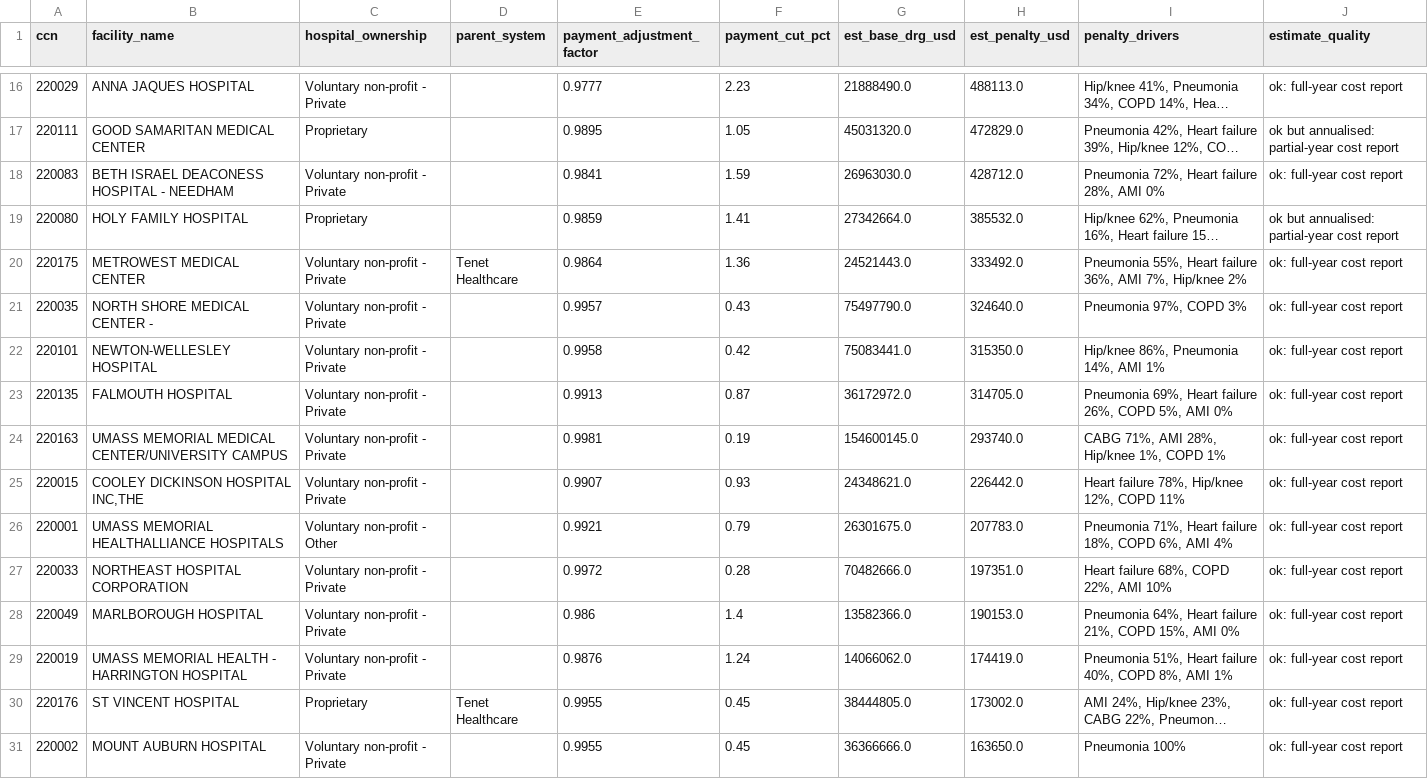
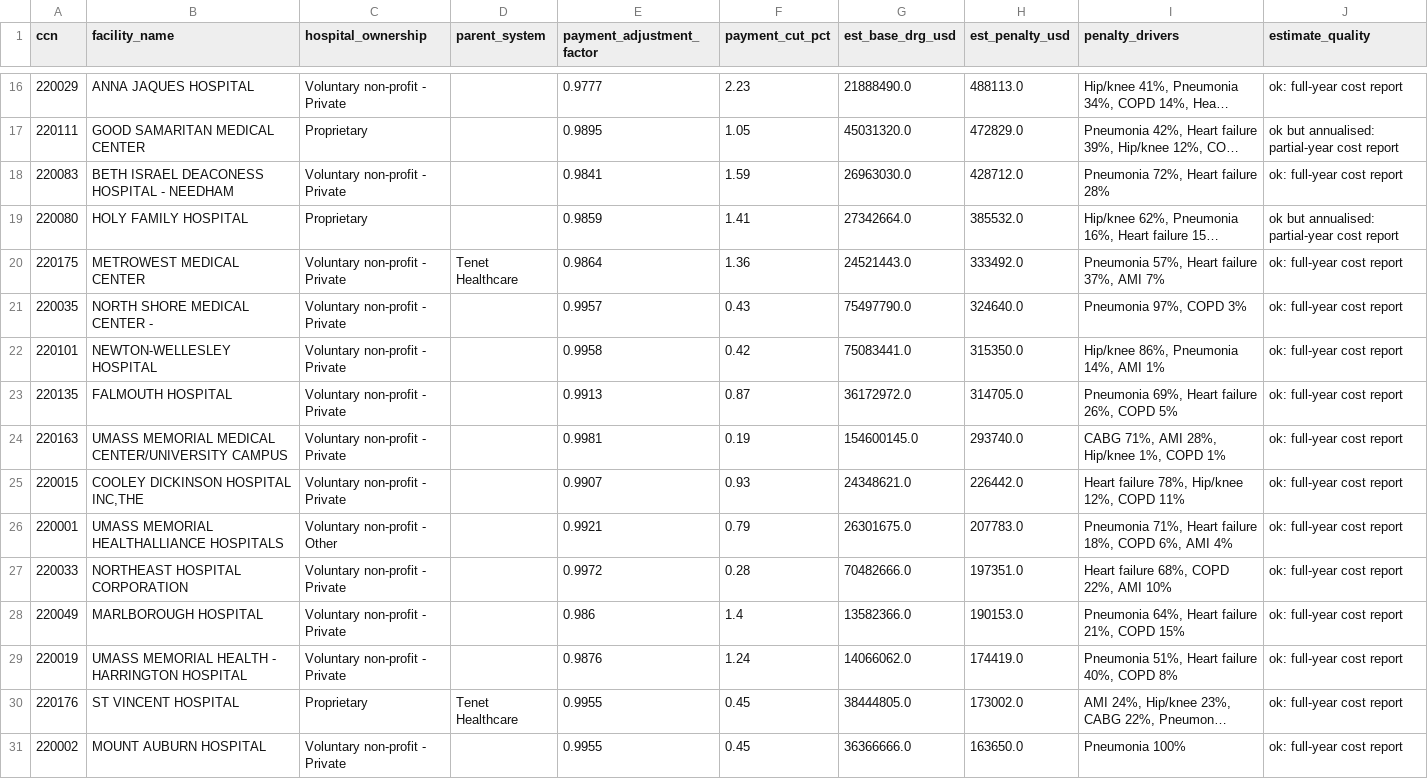
Before and after one commit to khus-hi/hrrp-penalties, a CSV file: analysis/output/massachusetts.csv, drawn as a sheet; only a part is shown, gaps mark what is left out; long unchanged cells end in …; the diff covers the shown part only; the diff names each change by its address in the sheet, - before the commit and + after, or states it on an @@ line.

Commit message:
Rerun penalty estimate

```diff
--- a/analysis/output/massachusetts.csv
+++ b/analysis/output/massachusetts.csv
-I18 (penalty_drivers): Pneumonia 72%, Heart failure 28%, AMI 0%
+I18 (penalty_drivers): Pneumonia 72%, Heart failure 28%
-I20 (penalty_drivers): Pneumonia 55%, Heart failure 36%, AMI 7%, Hip/knee 2%
+I20 (penalty_drivers): Pneumonia 57%, Heart failure 37%, AMI 7%
-I23 (penalty_drivers): Pneumonia 69%, Heart failure 26%, COPD 5%, AMI 0%
+I23 (penalty_drivers): Pneumonia 69%, Heart failure 26%, COPD 5%
-I28 (penalty_drivers): …21%, COPD 15%, AMI 0%
+I28 (penalty_drivers): …21%, COPD 15%
-I29 (penalty_drivers): Pneumonia 51%, Heart failure 40%, COPD 8%, AMI 1%
+I29 (penalty_drivers): Pneumonia 51%, Heart failure 40%, COPD 8%
```
Also changed, not shown: 12 edited cells elsewhere in this file, analysis/output/by_condition.csv, analysis/output/by_system_condition.csv, 3 other files.
